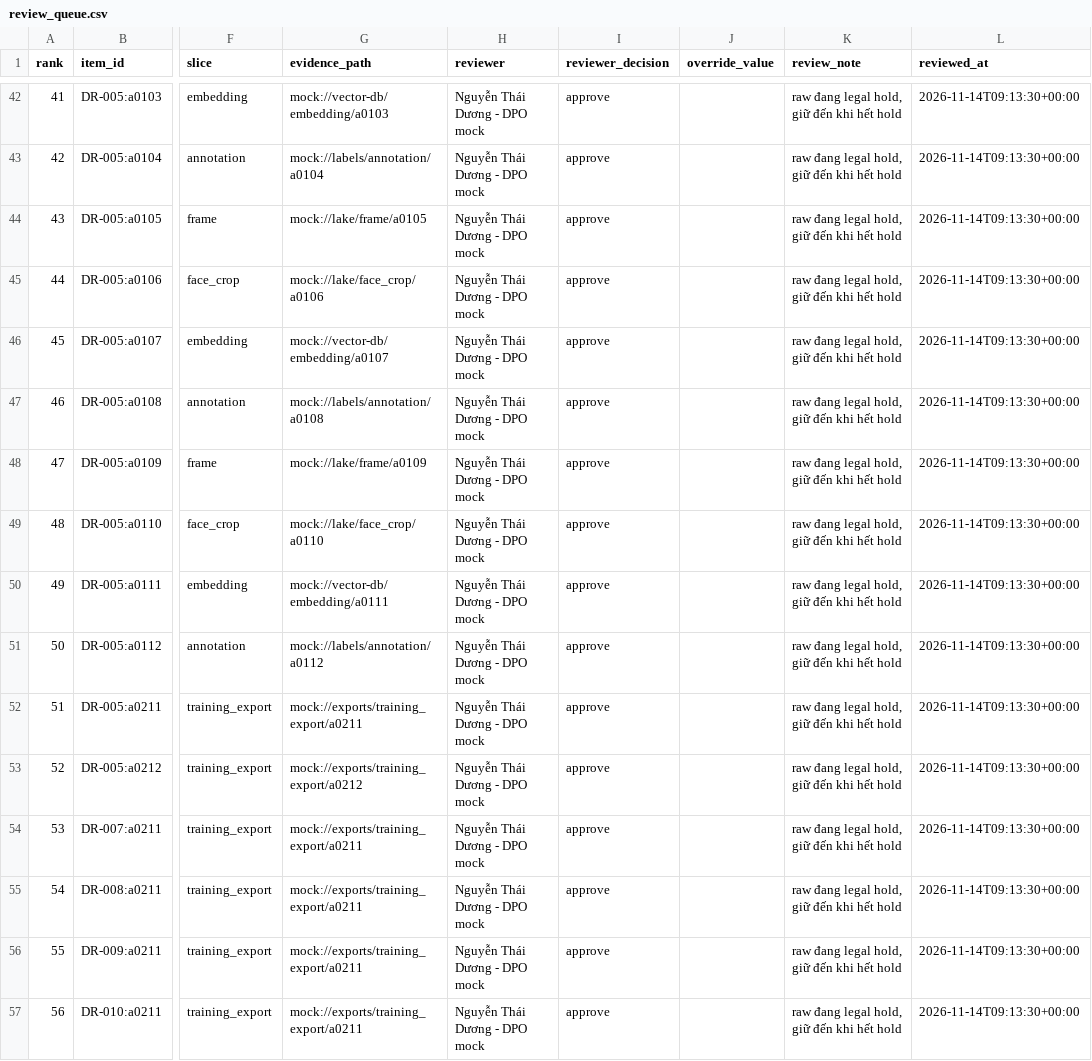
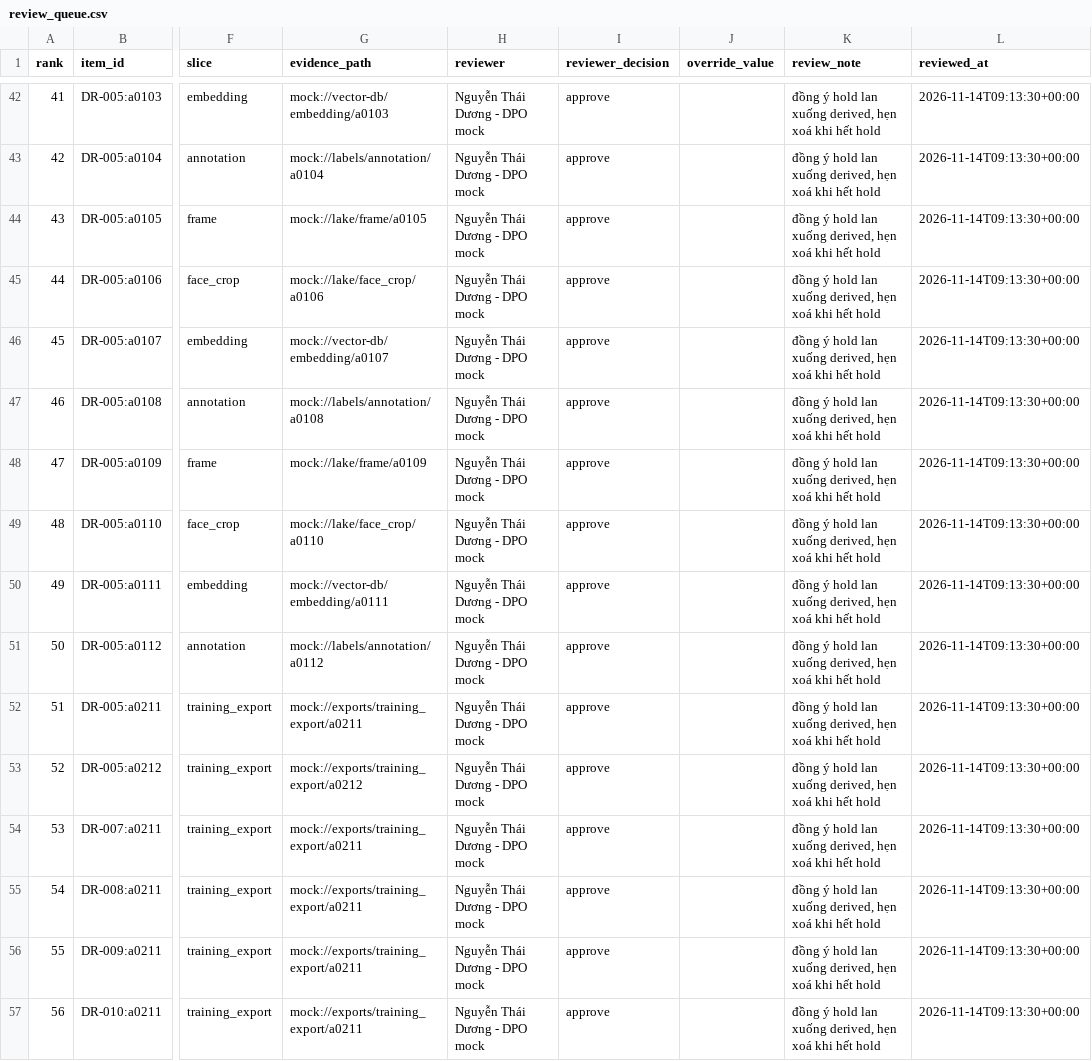
Before and after one commit to Duongbotroll/K5-L2A-DAY06-NguyenThaiDuong-2A202603207-DataGovernanceAndPrivacy, a CSV file: reports/review_queue.csv, drawn as a sheet; only a part is shown, gaps mark what is left out; the diff covers the shown part only; the diff names each change by its address in the sheet, - before the commit and + after, or states it on an @@ line.

Commit message:
fix: sửa ghi chú review bị lệch nhóm (NO_PERMISSION / LEGAL_HOLD)

```diff
--- a/reports/review_queue.csv
+++ b/reports/review_queue.csv
-K42:K57 (review_note): raw đang legal hold, giữ đến khi hết…
+K42:K57 (review_note): đồng ý hold lan xuống derived, hẹn xoá khi hết…
```
Also changed, not shown: 25 edited cells elsewhere in this file, reports/decision_log.csv.
